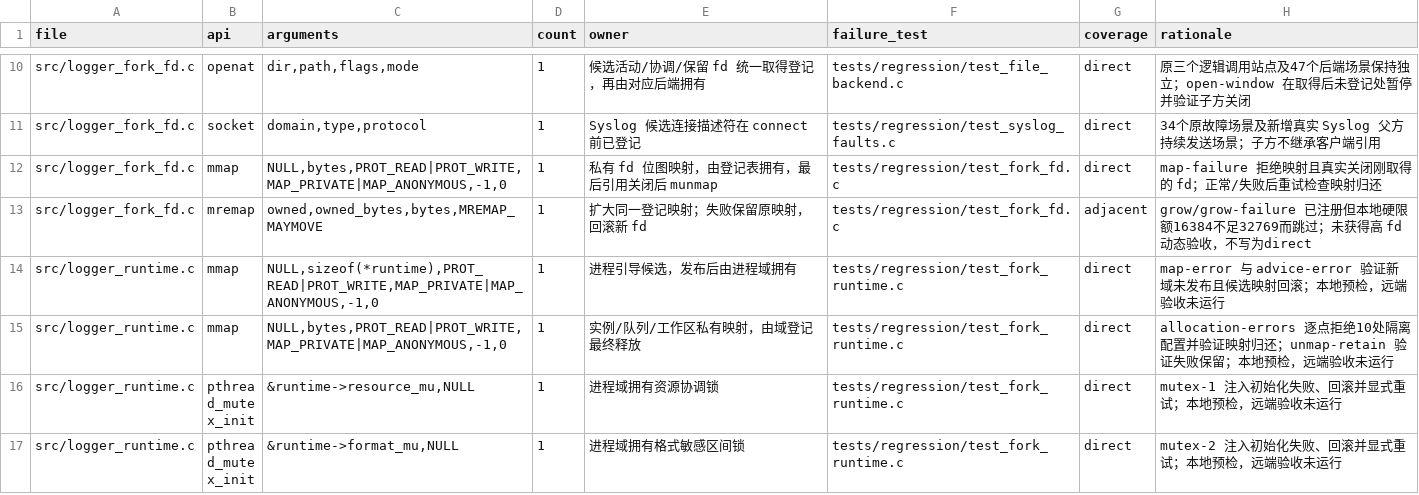
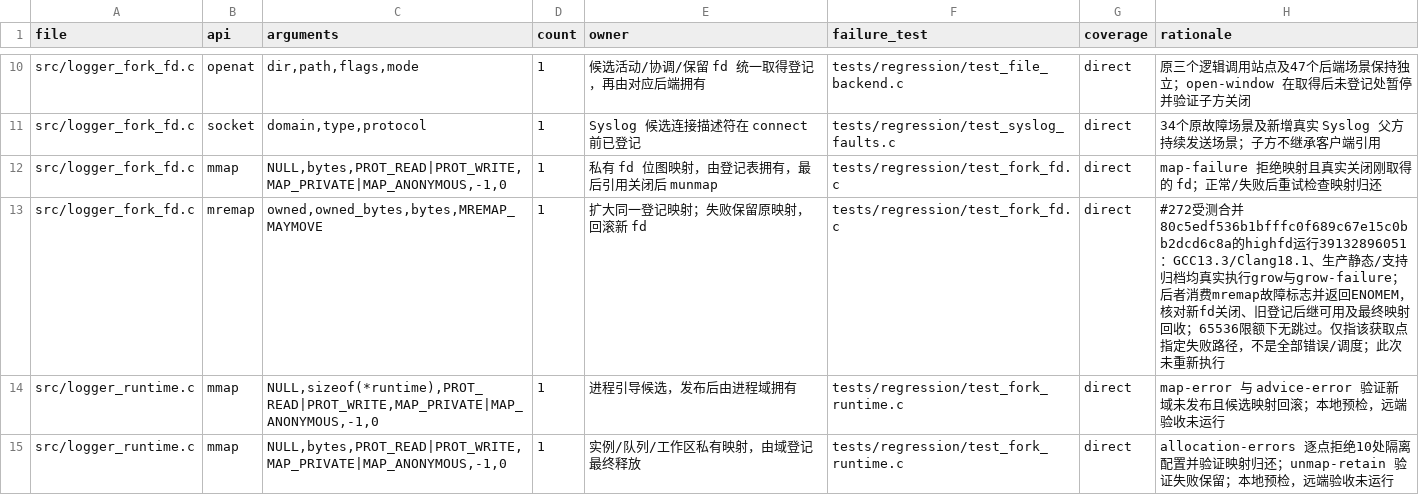
Before and after one commit to MyBlackHole/c-logger, a TSV file: validation/resource_acquisitions.tsv, drawn as a sheet; only a part is shown, gaps mark what is left out; the shorter side is filled out with more unchanged rows.

```diff
--- a/validation/resource_acquisitions.tsv
+++ b/validation/resource_acquisitions.tsv
@@ -12,3 +12,3 @@ src/logger_fork_fd.c	socket	domain,type,protocol	1	Syslog 候选连接描述符
 src/logger_fork_fd.c	mmap	NULL,bytes,PROT_READ|PROT_WRITE,MAP_PRIVATE|MAP_ANONYMOUS,-1,0	1	私有 fd 位图映射，由登记表拥有，最后引用关闭后 munmap	tests/regression/test_fork_fd.c	direct	map-failure 拒绝映射且真实关闭刚取得的 fd；正常/失败后重试检查映射归还
-src/logger_fork_fd.c	mremap	owned,owned_bytes,bytes,MREMAP_MAYMOVE	1	扩大同一登记映射；失败保留原映射，回滚新 fd	tests/regression/test_fork_fd.c	adjacent	grow/grow-failure 已注册但本地硬限额16384不足32769而跳过；未获得高 fd 动态验收，不写为direct
+src/logger_fork_fd.c	mremap	owned,owned_bytes,bytes,MREMAP_MAYMOVE	1	扩大同一登记映射；失败保留原映射，回滚新 fd	tests/regression/test_fork_fd.c	direct	#272受测合并80c5edf536b1bfffc0f689c67e15c0bb2dcd6c8a的highfd运行39132896051：GCC13.3/Clang18.1、生产静态/支持归档均真实执行grow与grow-failure；后者消费mremap故障标志并返回ENOMEM，核对新fd关闭、旧登记后继可用及最终映射回收；65536限额下无跳过。仅指该获取点指定失败路径，不是全部错误/调度；此次未重新执行
 src/logger_runtime.c	mmap	NULL,sizeof(*runtime),PROT_READ|PROT_WRITE,MAP_PRIVATE|MAP_ANONYMOUS,-1,0	1	进程引导候选，发布后由进程域拥有	tests/regression/test_fork_runtime.c	direct	map-error 与 advice-error 验证新域未发布且候选映射回滚；本地预检，远端验收未运行
```
Also changed, not shown: 6 other files.
